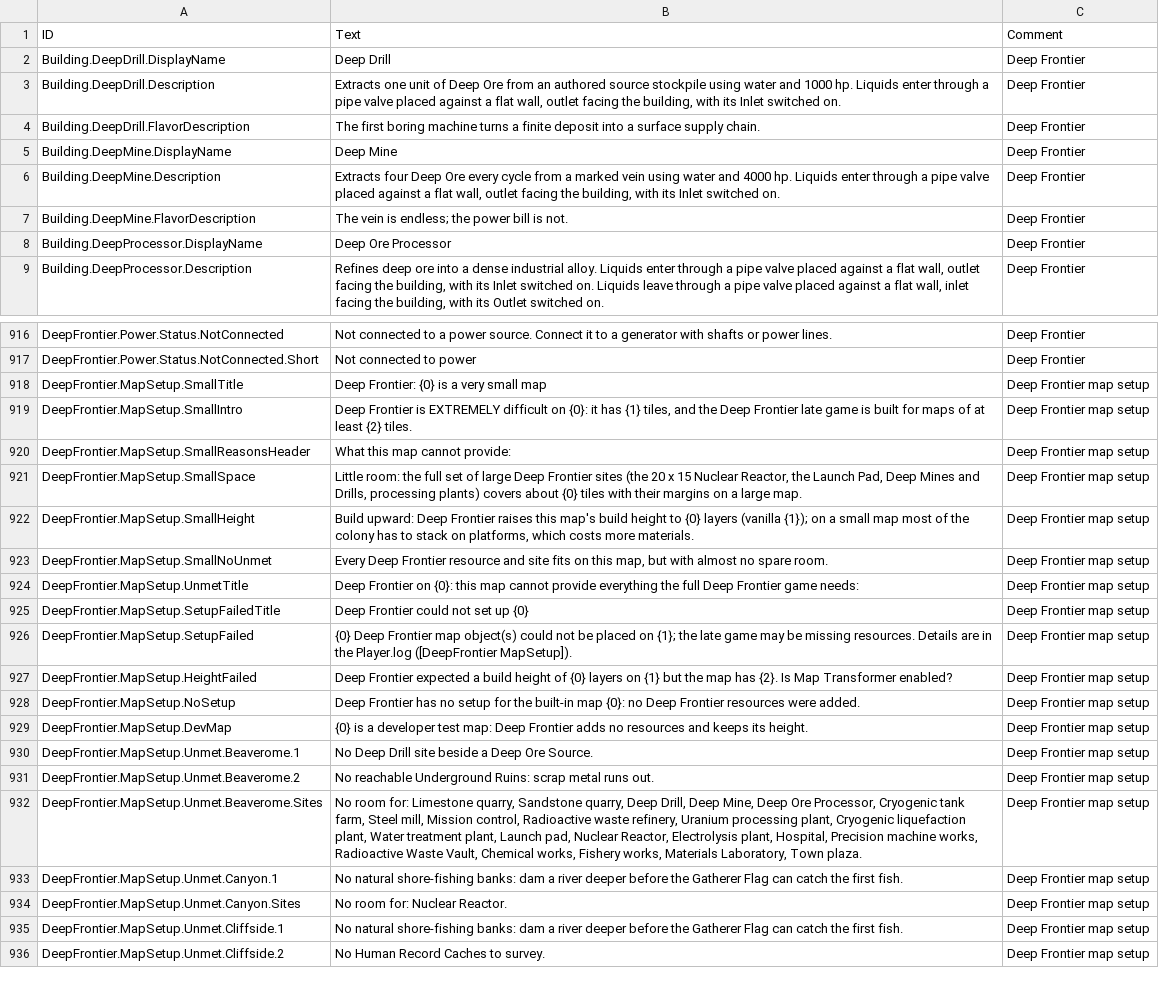
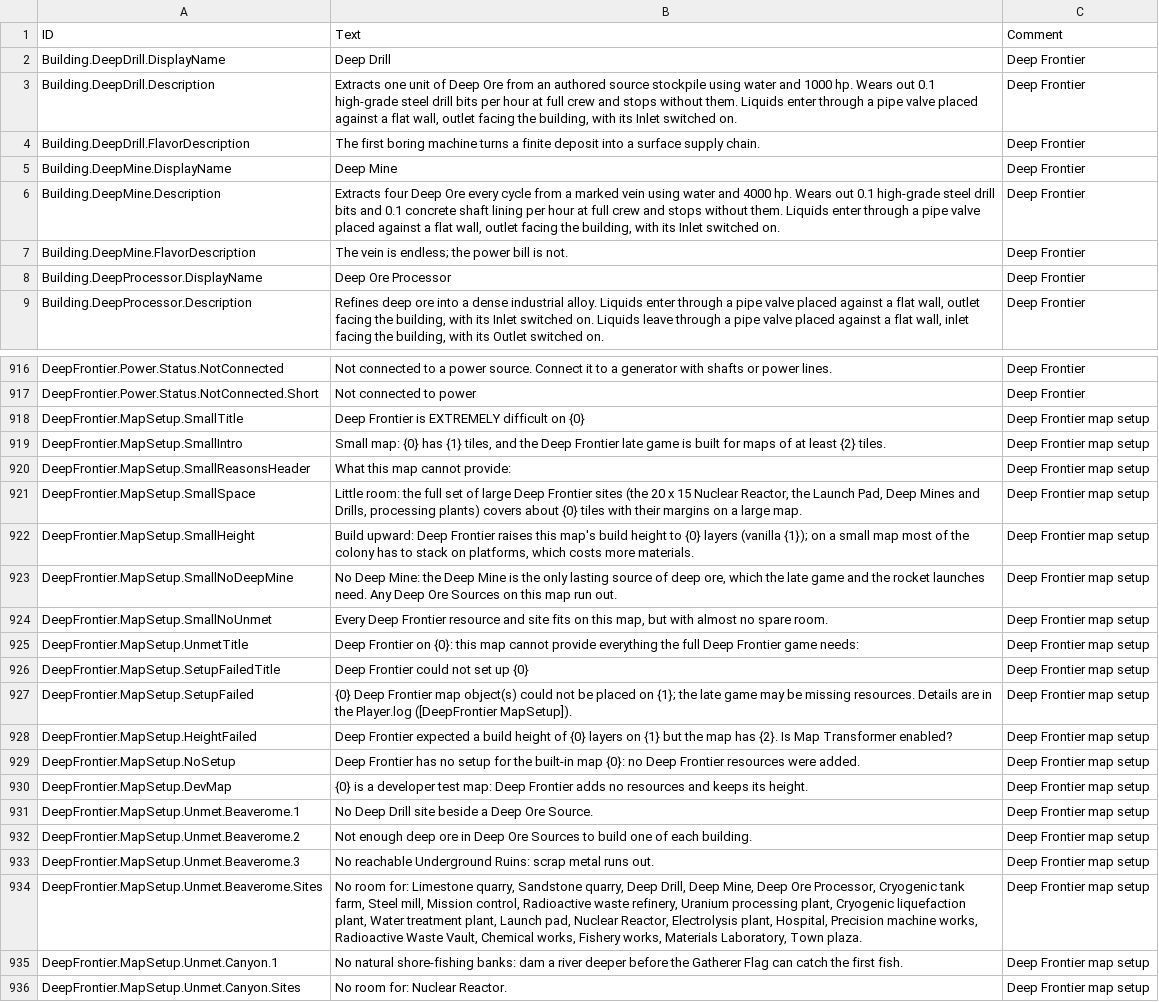
Before and after one commit to Jordan-Jarvis/timberborn-deep-frontier, a CSV file: src/DeepFrontier/Data/Localizations/enUS.csv, drawn as a sheet; only a part is shown, gaps mark what is left out; the shorter side is filled out with more unchanged rows.

```diff
--- a/src/DeepFrontier/Data/Localizations/enUS.csv
+++ b/src/DeepFrontier/Data/Localizations/enUS.csv
@@ -2,6 +2,6 @@ ID,Text,Comment
 Building.DeepDrill.DisplayName,Deep Drill,Deep Frontier
-Building.DeepDrill.Description,"Extracts one unit of Deep Ore from an authored source stockpile using water and 1000 hp. Liquids enter through a pipe valve placed against a flat wall, outlet facing the building, with its Inlet switched on.",Deep Frontier
+Building.DeepDrill.Description,"Extracts one unit of Deep Ore from an authored source stockpile using water and 1000 hp. Wears out 0.1 high-grade steel drill bits per hour at full crew and stops without them. Liquids enter through a pipe valve placed against a flat wall, outlet facing the building, with its Inlet switched on.",Deep Frontier
 Building.DeepDrill.FlavorDescription,The first boring machine turns a finite deposit into a surface supply chain.,Deep Frontier
 Building.DeepMine.DisplayName,Deep Mine,Deep Frontier
-Building.DeepMine.Description,"Extracts four Deep Ore every cycle from a marked vein using water and 4000 hp. Liquids enter through a pipe valve placed against a flat wall, outlet facing the building, with its Inlet switched on.",Deep Frontier
+Building.DeepMine.Description,"Extracts four Deep Ore every cycle from a marked vein using water and 4000 hp. Wears out 0.1 high-grade steel drill bits and 0.1 concrete shaft lining per hour at full crew and stops without them. Liquids enter through a pipe valve placed against a flat wall, outlet facing the building, with its Inlet switched on.",Deep Frontier
 Building.DeepMine.FlavorDescription,The vein is endless; the power bill is not.,Deep Frontier
@@ -917,4 +917,4 @@ DeepFrontier.Power.Status.NotConnected,Not connected to a power source. Connect
 DeepFrontier.Power.Status.NotConnected.Short,Not connected to power,Deep Frontier
-DeepFrontier.MapSetup.SmallTitle,Deep Frontier: {0} is a very small map,Deep Frontier map setup
-DeepFrontier.MapSetup.SmallIntro,"Deep Frontier is EXTREMELY difficult on {0}: it has {1} tiles, and the Deep Frontier late game is built for maps of at least {2} tiles.",Deep Frontier map setup
+DeepFrontier.MapSetup.SmallTitle,Deep Frontier is EXTREMELY difficult on {0},Deep Frontier map setup
+DeepFrontier.MapSetup.SmallIntro,"Small map: {0} has {1} tiles, and the Deep Frontier late game is built for maps of at least {2} tiles.",Deep Frontier map setup
 DeepFrontier.MapSetup.SmallReasonsHeader,What this map cannot provide:,Deep Frontier map setup
@@ -922,2 +922,3 @@ DeepFrontier.MapSetup.SmallSpace,"Little room: the full set of large Deep Fronti
 DeepFrontier.MapSetup.SmallHeight,"Build upward: Deep Frontier raises this map's build height to {0} layers (vanilla {1}); on a small map most of the colony has to stack on platforms, which costs more materials.",Deep Frontier map setup
+DeepFrontier.MapSetup.SmallNoDeepMine,"No Deep Mine: the Deep Mine is the only lasting source of deep ore, which the late game and the rocket launches need. Any Deep Ore Sources on this map run out.",Deep Frontier map setup
 DeepFrontier.MapSetup.SmallNoUnmet,"Every Deep Frontier resource and site fits on this map, but with almost no spare room.",Deep Frontier map setup
@@ -930,3 +931,4 @@ DeepFrontier.MapSetup.DevMap,{0} is a developer test map: Deep Frontier adds no
 DeepFrontier.MapSetup.Unmet.Beaverome.1,No Deep Drill site beside a Deep Ore Source.,Deep Frontier map setup
-DeepFrontier.MapSetup.Unmet.Beaverome.2,No reachable Underground Ruins: scrap metal runs out.,Deep Frontier map setup
+DeepFrontier.MapSetup.Unmet.Beaverome.2,Not enough deep ore in Deep Ore Sources to build one of each building.,Deep Frontier map setup
+DeepFrontier.MapSetup.Unmet.Beaverome.3,No reachable Underground Ruins: scrap metal runs out.,Deep Frontier map setup
 DeepFrontier.MapSetup.Unmet.Beaverome.Sites,"No room for: Limestone quarry, Sandstone quarry, Deep Drill, Deep Mine, Deep Ore Processor, Cryogenic tank farm, Steel mill, Mission control, Radioactive waste refinery, Uranium processing plant, Cryogenic liquefaction plant, Water treatment plant, Launch pad, Nuclear Reactor, Electrolysis plant, Hospital, Precision machine works, Radioactive Waste Vault, Chemical works, Fishery works, Materials Laboratory, Town plaza.",Deep Frontier map setup
```
Also changed, not shown: 37 other files.
